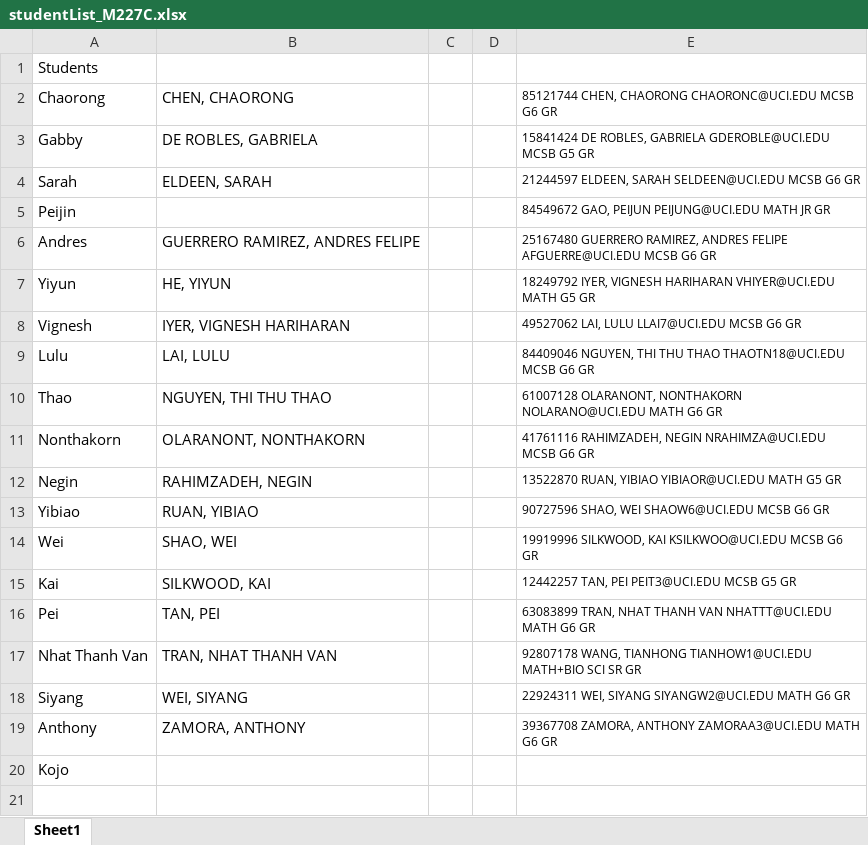
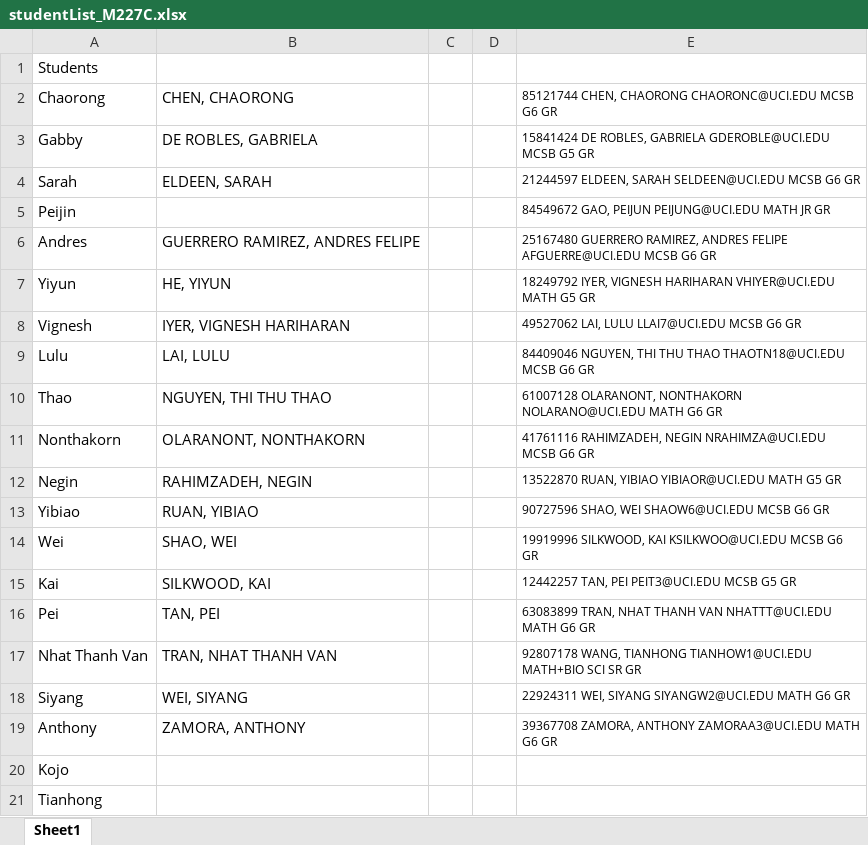
Before and after one commit to allardjun/makeSmallGroups, an Excel workbook: studentList_M227C.xlsx, sheet Sheet1, drawn as a sheet; values as stored, in another font and other column widths than the file's, no borders; the diff names each change by its address in the sheet, - before the commit and + after, or states it on an @@ line.

Commit message:
added missing student name

```diff
--- a/studentList_M227C.xlsx (sheet Sheet1)
+++ b/studentList_M227C.xlsx (sheet Sheet1)
+row 21: Tianhong
```
Also changed, not shown: 4 other files.
